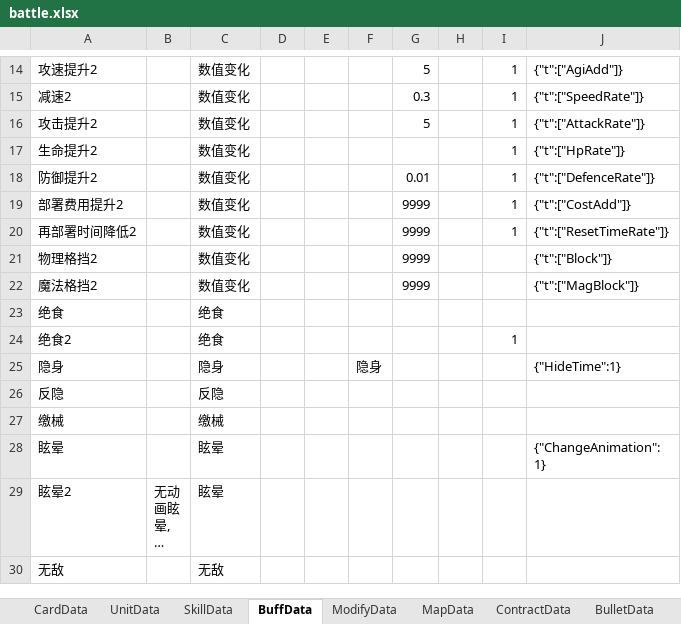
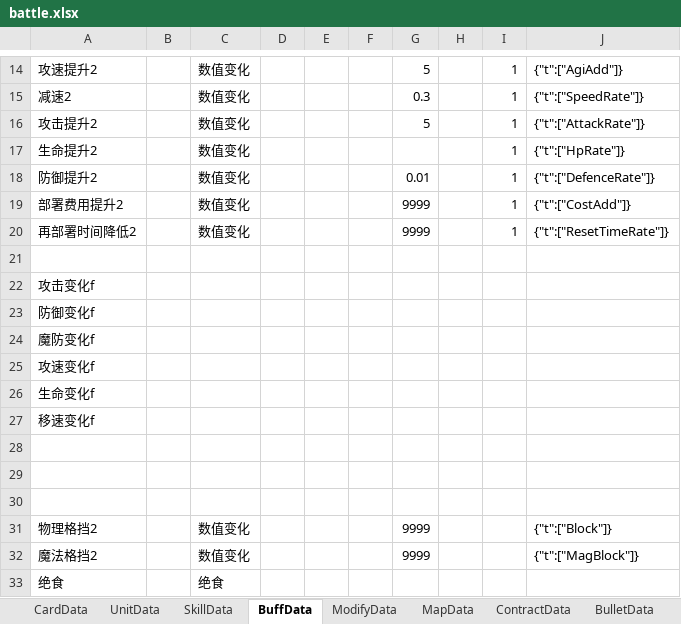
Before and after one commit to Mikez06/Arknight--, an Excel workbook: Excel/battle.xlsx, sheet BuffData, drawn as a sheet; only a part is shown, gaps mark what is left out; the shorter side is filled out with more unchanged rows; long unchanged cells end in …; values as stored, in another font and other column widths than the file's, no borders; the diff names each change by its address in the sheet, - before the commit and + after, or states it on an @@ line.

```diff
--- a/Excel/battle.xlsx (sheet BuffData)
+++ b/Excel/battle.xlsx (sheet BuffData)
+row 21: (empty)
+row 22: 攻击变化f
+row 23: 防御变化f
+row 24: 魔防变化f
+row 25: 攻速变化f
+row 26: 生命变化f
+row 27: 移速变化f
+row 28: (empty)
+row 29: (empty)
+row 30: (empty)
```
Also changed, not shown: sheet SkillData, sheet ContractData, 19 other files.
